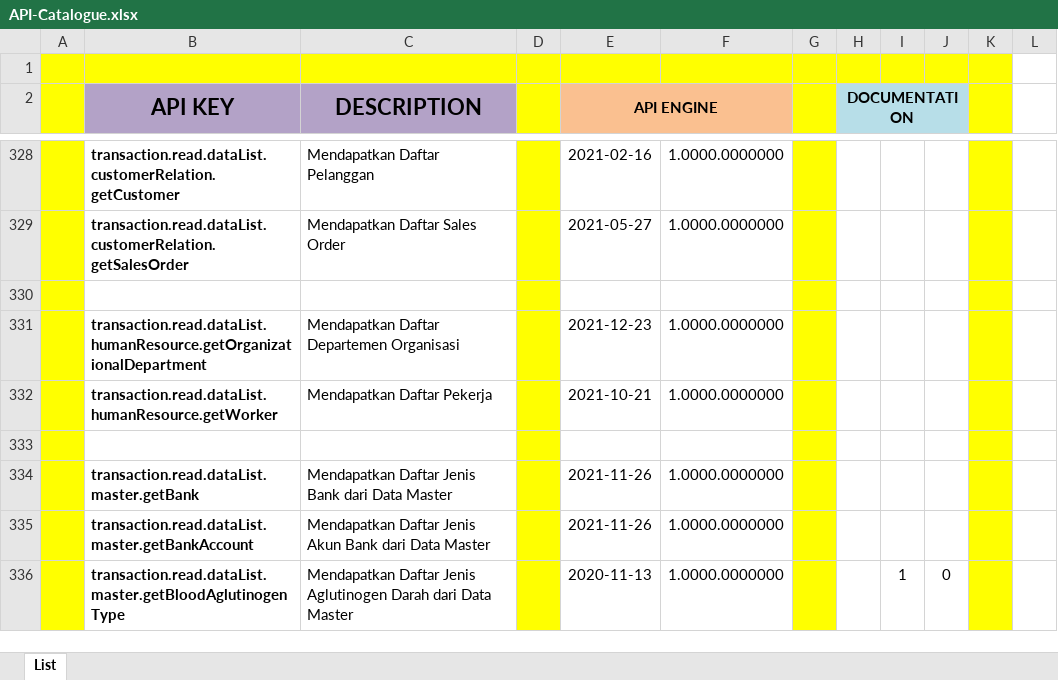
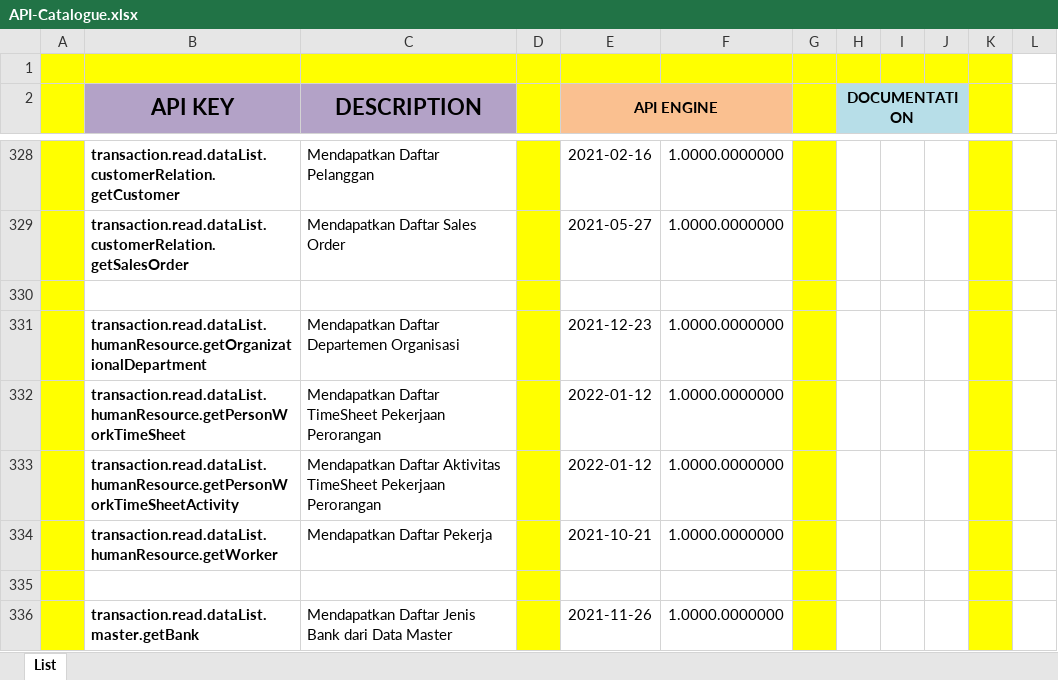
Before and after one commit to ptqdctechnologies/ERPReborn, an Excel workbook: Documentation/Documents/Blue Print/Documents - API/API-Catalogue.xlsx, sheet List, drawn as a sheet; only a part is shown, gaps mark what is left out; the shorter side is filled out with more unchanged rows; values as stored, in another font and other column widths than the file's, no borders; the diff names each change by its address in the sheet, - before the commit and + after, or states it on an @@ line.

```diff
--- a/Documentation/Documents/Blue Print/Documents - API/API-Catalogue.xlsx (sheet List)
+++ b/Documentation/Documents/Blue Print/Documents - API/API-Catalogue.xlsx (sheet List)
+row 332:  | transaction.read.dataList.humanResource.getPersonWorkTimeSheet | Mendapatkan Daftar TimeSheet Pekerjaan Perorangan |  | 2022-01-12 | 1.0000.0000000
+row 333:  | transaction.read.dataList.humanResource.getPersonWorkTimeSheetActivity | Mendapatkan Daftar Aktivitas TimeSheet Pekerjaan Perorangan |  | 2022-01-12 | 1.0000.0000000
```
Also changed, not shown: 35 other files.
